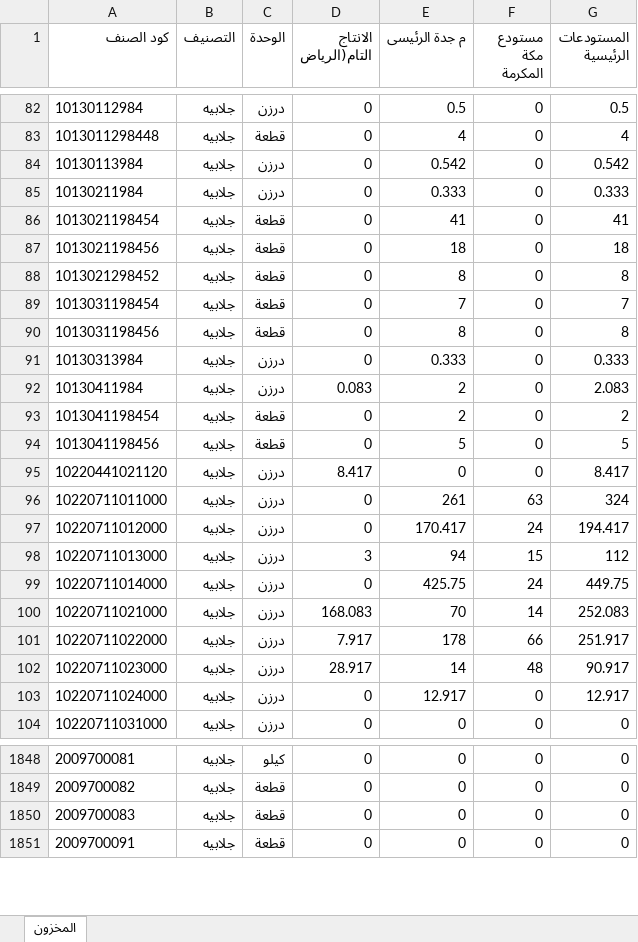
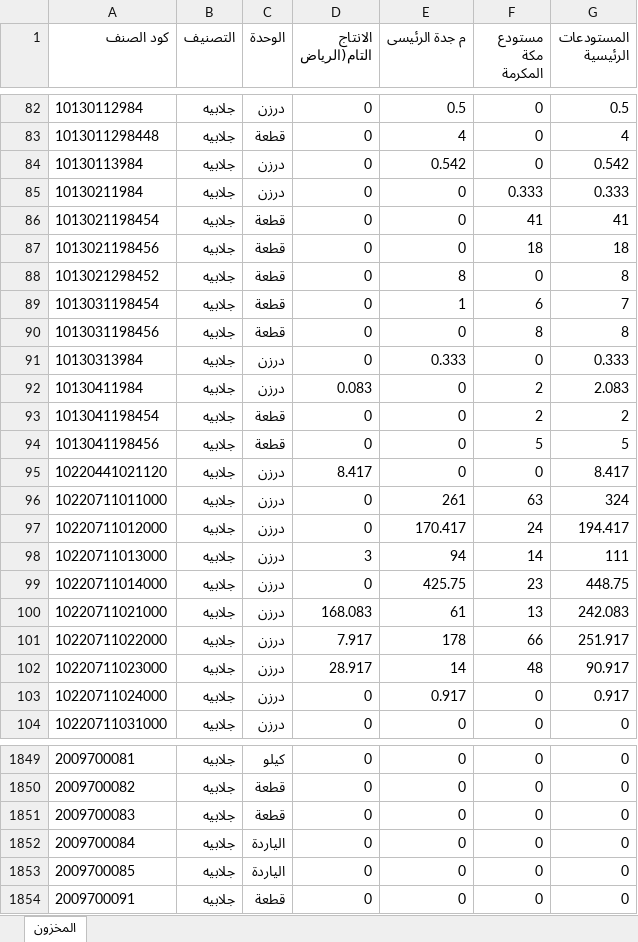
Before and after one commit to hassaneslam1646-svg/ikaf-catalog, an Excel workbook: build/stock_latest.xlsx, sheet المخزون, drawn as a sheet; only a part is shown, gaps mark what is left out; values as stored, in another font and other column widths than the file's, no borders; the diff covers the shown part only; the diff names each change by its address in the sheet, - before the commit and + after, or states it on an @@ line.

```diff
--- a/build/stock_latest.xlsx (sheet المخزون)
+++ b/build/stock_latest.xlsx (sheet المخزون)
-E85 (م جدة الرئيسى): 0.333
+E85 (م جدة الرئيسى): 0
-F85 (مستودع مكة المكرمة): 0
+F85 (مستودع مكة المكرمة): 0.333
-E86 (م جدة الرئيسى): 41
+E86 (م جدة الرئيسى): 0
-F86 (مستودع مكة المكرمة): 0
+F86 (مستودع مكة المكرمة): 41
-E87 (م جدة الرئيسى): 18
+E87 (م جدة الرئيسى): 0
-F87 (مستودع مكة المكرمة): 0
+F87 (مستودع مكة المكرمة): 18
-E89 (م جدة الرئيسى): 7
+E89 (م جدة الرئيسى): 1
-F89 (مستودع مكة المكرمة): 0
+F89 (مستودع مكة المكرمة): 6
-E90 (م جدة الرئيسى): 8
+E90 (م جدة الرئيسى): 0
-F90 (مستودع مكة المكرمة): 0
+F90 (مستودع مكة المكرمة): 8
-E92:E93 (م جدة الرئيسى): 2
+E92:E93 (م جدة الرئيسى): 0
-F92:F93 (مستودع مكة المكرمة): 0
+F92:F93 (مستودع مكة المكرمة): 2
-E94 (م جدة الرئيسى): 5
+E94 (م جدة الرئيسى): 0
-F94 (مستودع مكة المكرمة): 0
+F94 (مستودع مكة المكرمة): 5
-F98 (مستودع مكة المكرمة): 15
+F98 (مستودع مكة المكرمة): 14
-G98 (المستودعات الرئيسية): 112
+G98 (المستودعات الرئيسية): 111
-F99 (مستودع مكة المكرمة): 24
+F99 (مستودع مكة المكرمة): 23
-G99 (المستودعات الرئيسية): 449.75
+G99 (المستودعات الرئيسية): 448.75
-E100 (م جدة الرئيسى): 70
+E100 (م جدة الرئيسى): 61
-F100 (مستودع مكة المكرمة): 14
+F100 (مستودع مكة المكرمة): 13
-G100 (المستودعات الرئيسية): 252.083
+G100 (المستودعات الرئيسية): 242.083
-E103 (م جدة الرئيسى): 12.917
+E103 (م جدة الرئيسى): 0.917
-G103 (المستودعات الرئيسية): 12.917
+G103 (المستودعات الرئيسية): 0.917
+row 1852: 2009700084 | جلابيه | الياردة | 0 | 0 | 0 | 0
+row 1853: 2009700085 | جلابيه | الياردة | 0 | 0 | 0 | 0
```
Also changed, not shown: 4 added rows, 4 removed rows and 126 edited cells elsewhere in this sheet, 7 other files.
